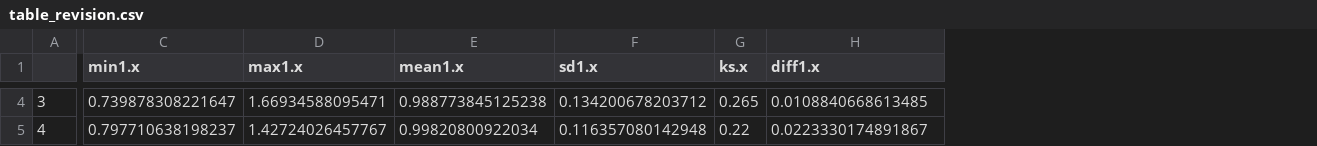
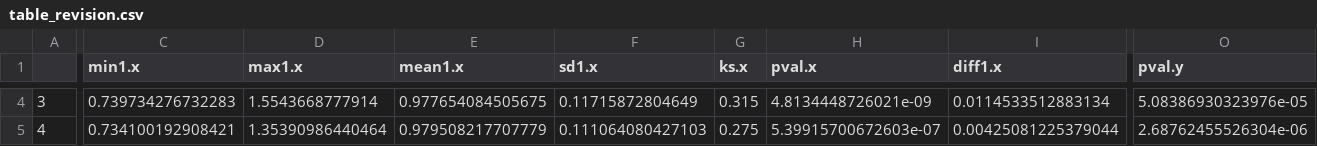
Before and after one commit to bristol-vaccine-centre/contact-sample-size, a CSV file: table_revision.csv, drawn as a sheet; only a part is shown, gaps mark what is left out; addresses are those after the commit; the diff covers the shown part only; the diff names each change by its address in the sheet, - before the commit and + after, or states it on an @@ line.

Commit message:
updated table_revision to include p-values

```diff
--- a/table_revision.csv
+++ b/table_revision.csv
+column H (pval.x), rows 4-5: 4.8134448726021e-09 | 5.39915700672603e-07
+column O (pval.y), rows 4-5: 5.08386930323976e-05 | 2.68762455526304e-06
-C4 (min1.x): 0.739878308221647
+C4 (min1.x): 0.739734276732283
-D4 (max1.x): 1.66934588095471
+D4 (max1.x): 1.5543668777914
-E4 (mean1.x): 0.988773845125238
+E4 (mean1.x): 0.977654084505675
-F4 (sd1.x): 0.134200678203712
+F4 (sd1.x): 0.11715872804649
-G4 (ks.x): 0.265
+G4 (ks.x): 0.315
-I4 (diff1.x): 0.0108840668613485
+I4 (diff1.x): 0.0114533512883134
-C5 (min1.x): 0.797710638198237
+C5 (min1.x): 0.734100192908421
-D5 (max1.x): 1.42724026457767
+D5 (max1.x): 1.35390986440464
-E5 (mean1.x): 0.99820800922034
+E5 (mean1.x): 0.979508217707779
-F5 (sd1.x): 0.116357080142948
+F5 (sd1.x): 0.111064080427103
-G5 (ks.x): 0.22
+G5 (ks.x): 0.275
-I5 (diff1.x): 0.0223330174891867
+I5 (diff1.x): 0.00425081225379044
```
Also changed, not shown: 118 edited cells elsewhere in this file, 1 other file.
